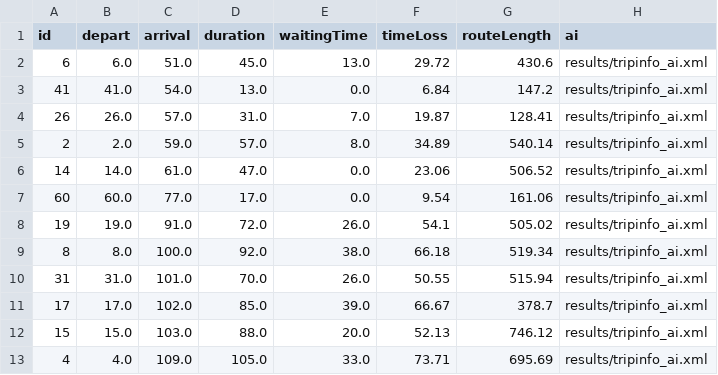
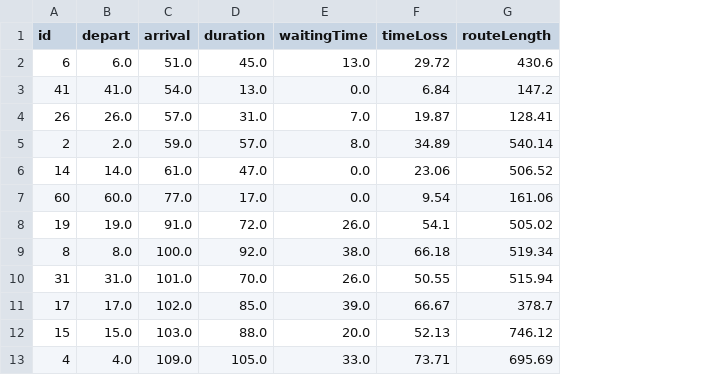
Before and after one commit to a-adar/predictive-urban-infrastructure-management, a CSV file: results/tripinfo_high.csv, drawn as a sheet; only a part is shown; the diff names each change by its address in the sheet, - before the commit and + after, or states it on an @@ line.

```diff
--- a/results/tripinfo_high.csv
+++ b/results/tripinfo_high.csv
-column H (ai), rows 2-13: all results/tripinfo_ai.xml
```
Also changed, not shown: 23 other files.
